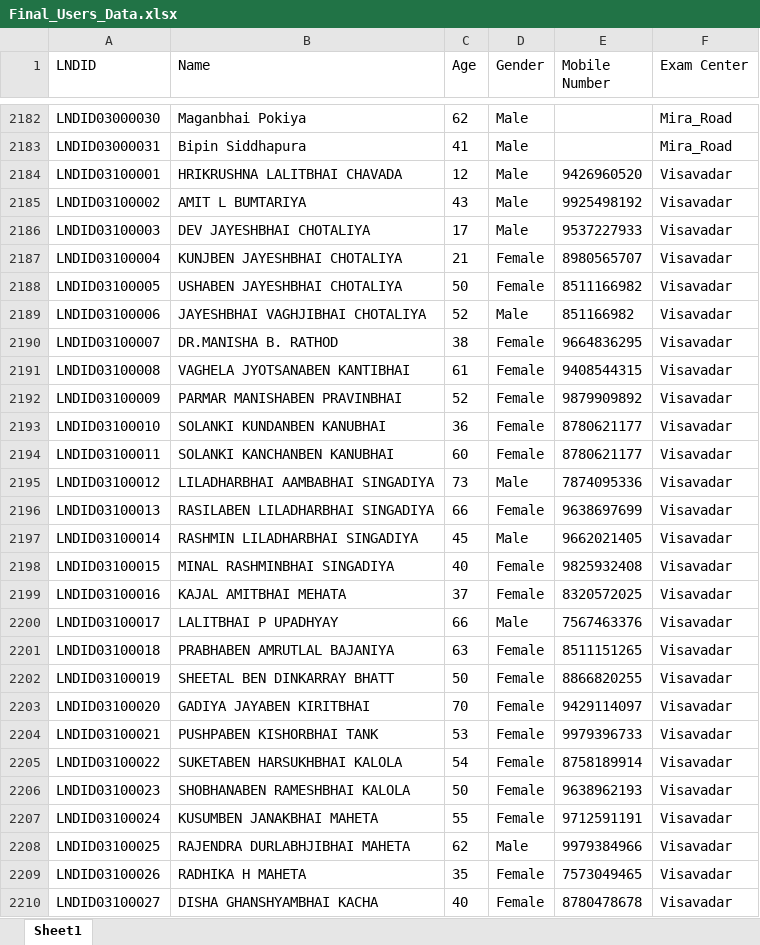
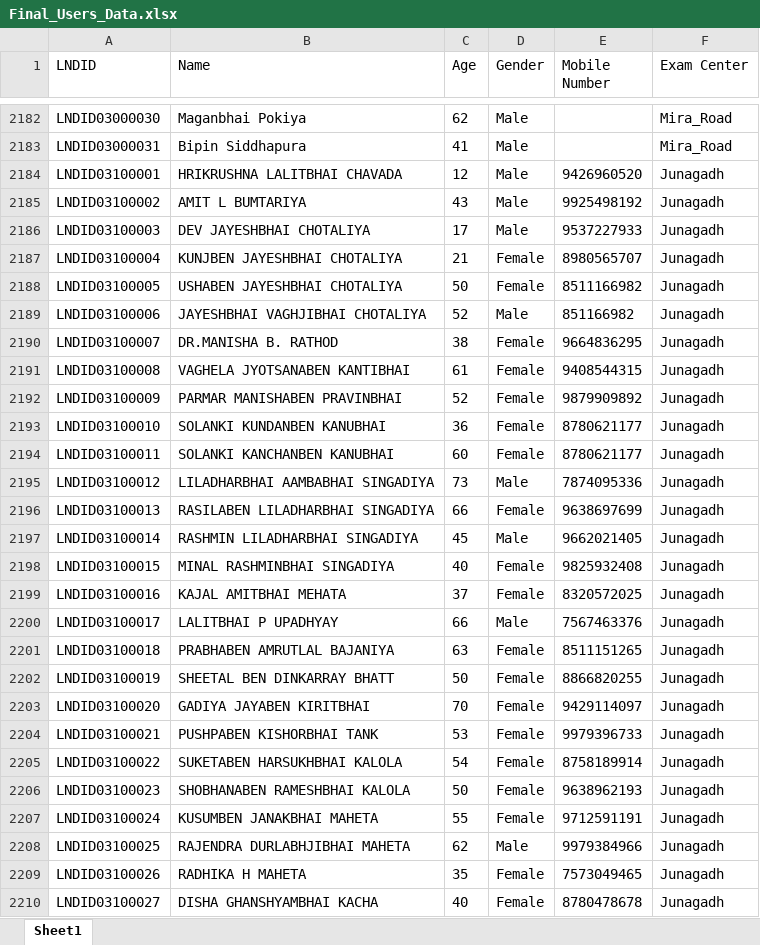
Before and after one commit to YashPatel-22602/dharmik-pariksha, an Excel workbook: backend/data/Final_Users_Data.xlsx, sheet Sheet1, drawn as a sheet; only a part is shown, gaps mark what is left out; values as stored, in another font and other column widths than the file's, no borders; the diff covers the shown part only; the diff names each change by its address in the sheet, - before the commit and + after, or states it on an @@ line.

Commit message:
Added Exam Centers

```diff
--- a/backend/data/Final_Users_Data.xlsx (sheet Sheet1)
+++ b/backend/data/Final_Users_Data.xlsx (sheet Sheet1)
-F2184:F2210 (Exam Center): Visavadar
+F2184:F2210 (Exam Center): Junagadh
```
Also changed, not shown: 9 edited cells elsewhere in this sheet, 6 other files.
